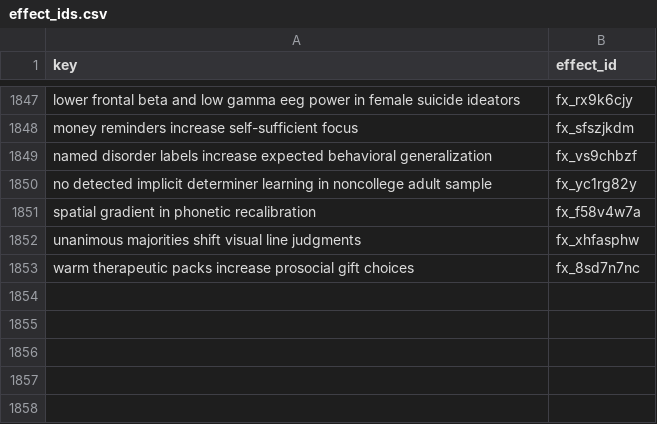
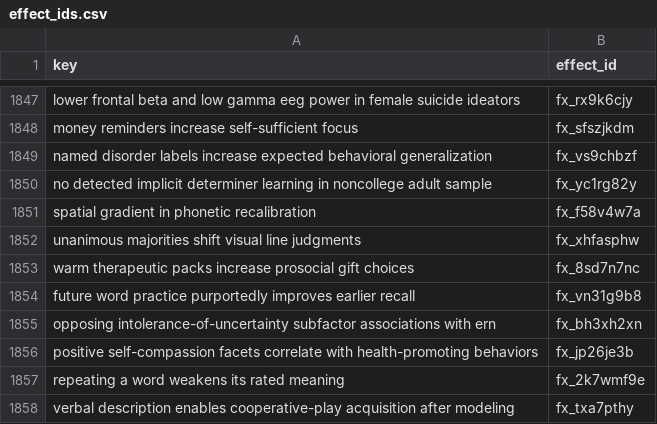
Before and after one commit to leosammallahti/retested, a CSV file: data/curated/registry/effect_ids.csv, drawn as a sheet; only a part is shown, gaps mark what is left out.

```diff
--- a/data/curated/registry/effect_ids.csv
+++ b/data/curated/registry/effect_ids.csv
@@ -1853 +1853,6 @@ unanimous majorities shift visual line judgments,fx_xhfasphw
 warm therapeutic packs increase prosocial gift choices,fx_8sd7n7nc
+future word practice purportedly improves earlier recall,fx_vn31g9b8
+opposing intolerance-of-uncertainty subfactor associations with ern,fx_bh3xh2xn
+positive self-compassion facets correlate with health-promoting behaviors,fx_jp26je3b
+repeating a word weakens its rated meaning,fx_2k7wmf9e
+verbal description enables cooperative-play acquisition after modeling,fx_txa7pthy
```
Also changed, not shown: 3 other files.
